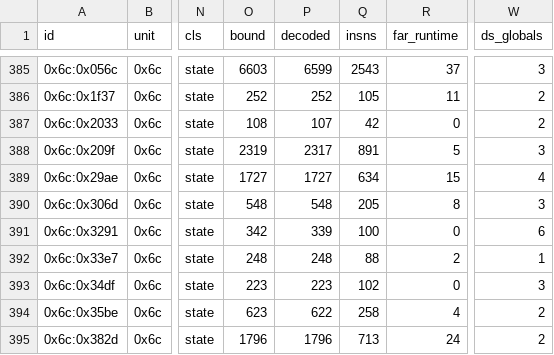
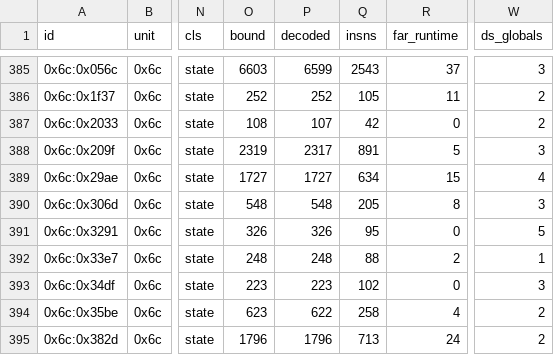
Before and after one commit to huntergdavis/poolrad-decomp, a CSV file: docs/re/overlay_function_ledger.csv, drawn as a sheet; only a part is shown, gaps mark what is left out; the diff names each change by its address in the sheet, - before the commit and + after, or states it on an @@ line.

```diff
--- a/docs/re/overlay_function_ledger.csv
+++ b/docs/re/overlay_function_ledger.csv
-O391 (bound): 342
+O391 (bound): 326
-P391 (decoded): 339
+P391 (decoded): 326
-Q391 (insns): 100
+Q391 (insns): 95
-W391 (ds_globals): 6
+W391 (ds_globals): 5
```
Also changed, not shown: 5 other files.
